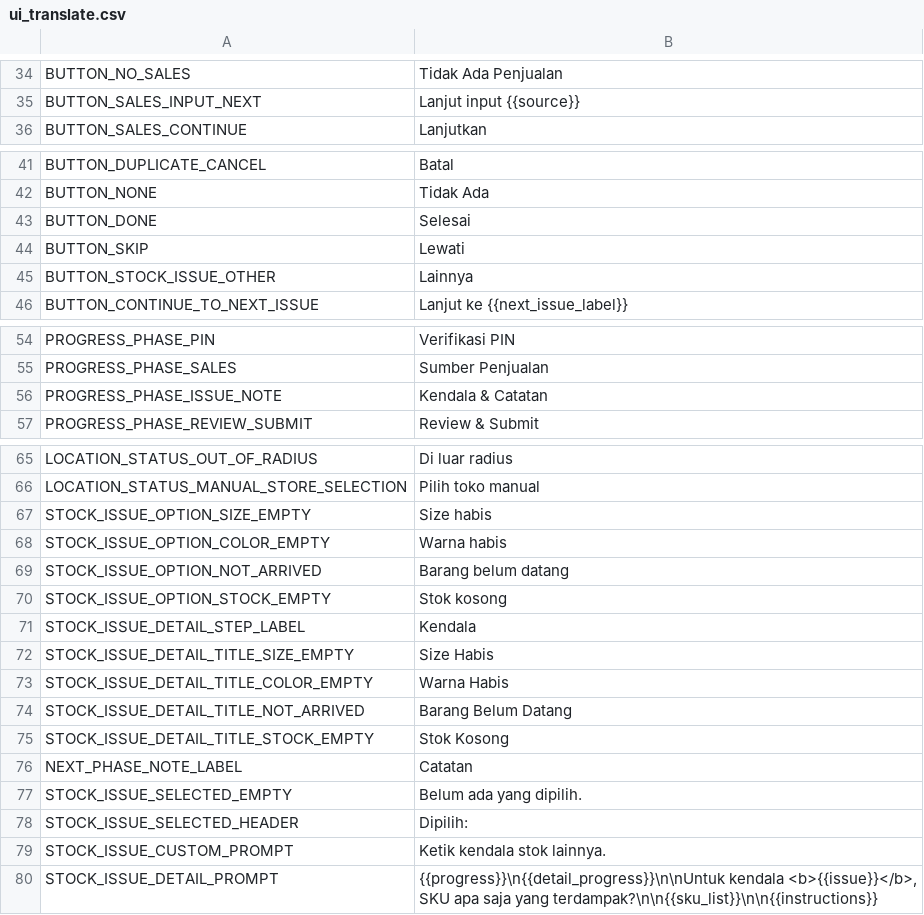
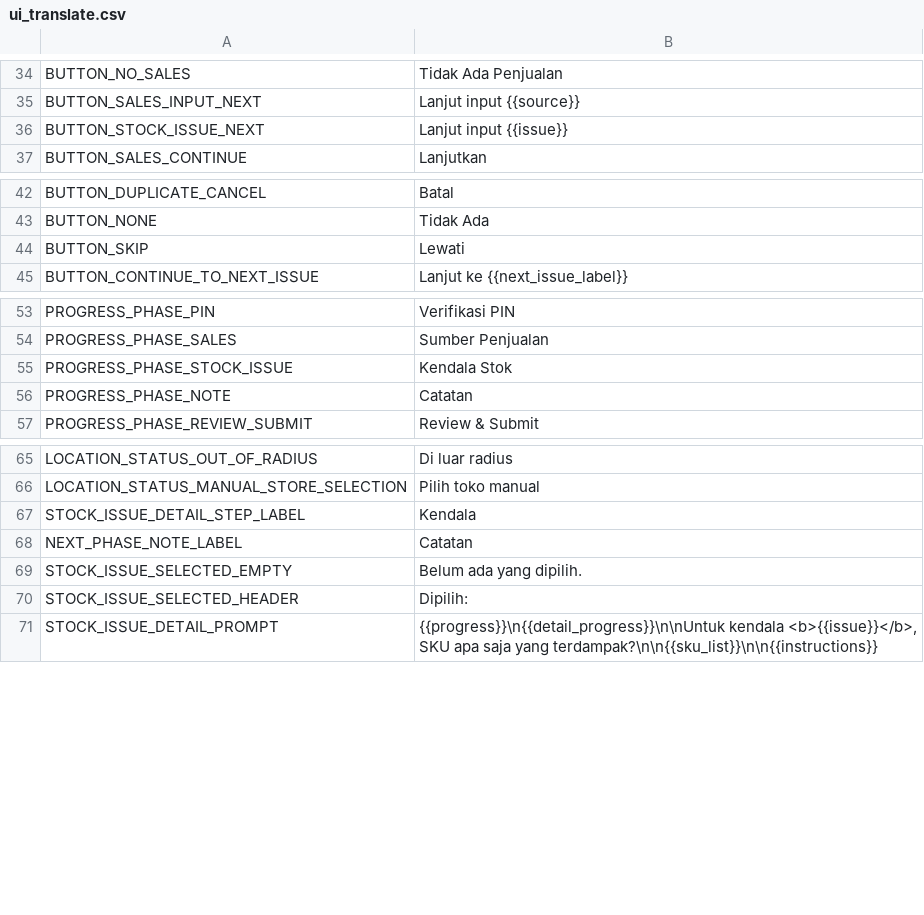
Before and after one commit to farocardician/issaDailyReport, a CSV file: Reference/ui_translate.csv, drawn as a sheet; only a part is shown, gaps mark what is left out; removed rows and columns are numbered as before the commit, all else as after; the diff covers the shown part only; the diff names each change by its address in the sheet, - before the commit and + after, or states it on an @@ line.

Commit message:
Rework stock issue picker with DB-backed multi-select and SKU navigation

```diff
--- a/Reference/ui_translate.csv
+++ b/Reference/ui_translate.csv
+row 36: BUTTON_STOCK_ISSUE_NEXT | Lanjut input {{issue}}
-row 43: BUTTON_DONE | Selesai
-row 45: BUTTON_STOCK_ISSUE_OTHER | Lainnya
-row 56: PROGRESS_PHASE_ISSUE_NOTE | Kendala & Catatan
+row 55: PROGRESS_PHASE_STOCK_ISSUE | Kendala Stok
+row 56: PROGRESS_PHASE_NOTE | Catatan
-row 67: STOCK_ISSUE_OPTION_SIZE_EMPTY | Size habis
-row 68: STOCK_ISSUE_OPTION_COLOR_EMPTY | Warna habis
-row 69: STOCK_ISSUE_OPTION_NOT_ARRIVED | Barang belum datang
-row 70: STOCK_ISSUE_OPTION_STOCK_EMPTY | Stok kosong
-row 72: STOCK_ISSUE_DETAIL_TITLE_SIZE_EMPTY | Size Habis
-row 73: STOCK_ISSUE_DETAIL_TITLE_COLOR_EMPTY | Warna Habis
-row 74: STOCK_ISSUE_DETAIL_TITLE_NOT_ARRIVED | Barang Belum Datang
-row 75: STOCK_ISSUE_DETAIL_TITLE_STOCK_EMPTY | Stok Kosong
-row 79: STOCK_ISSUE_CUSTOM_PROMPT | Ketik kendala stok lainnya.
```
Also changed, not shown: 1 removed row and 1 edited cell elsewhere in this file, 19 other files.
